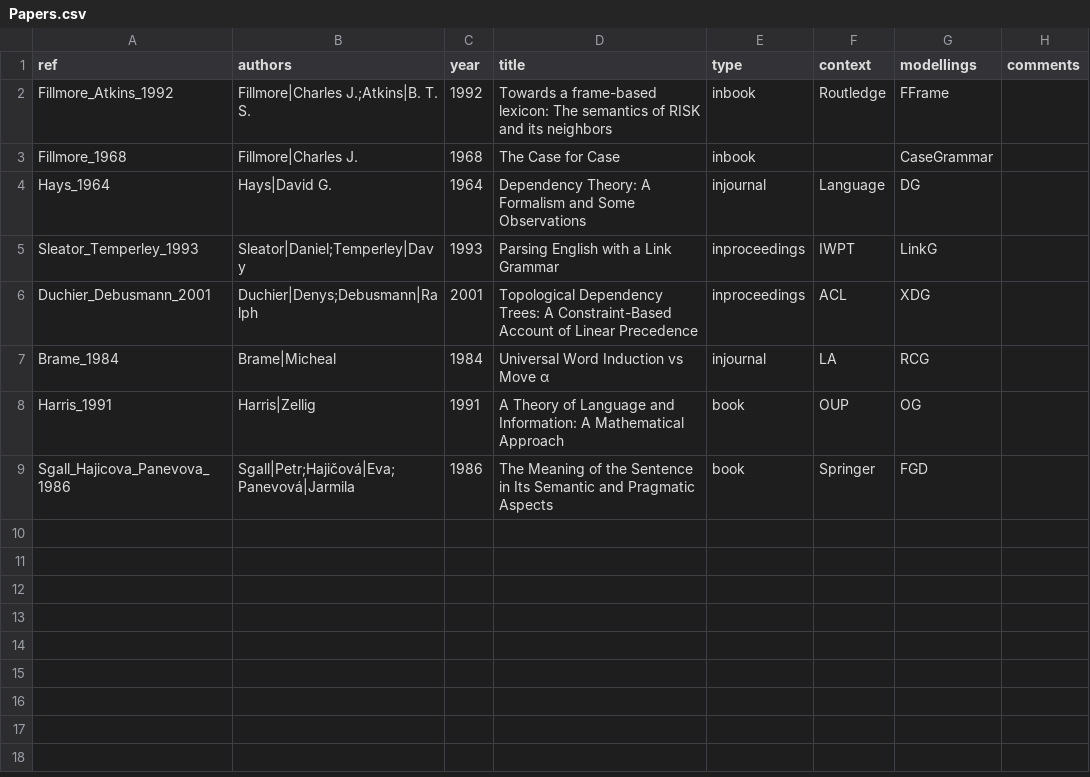
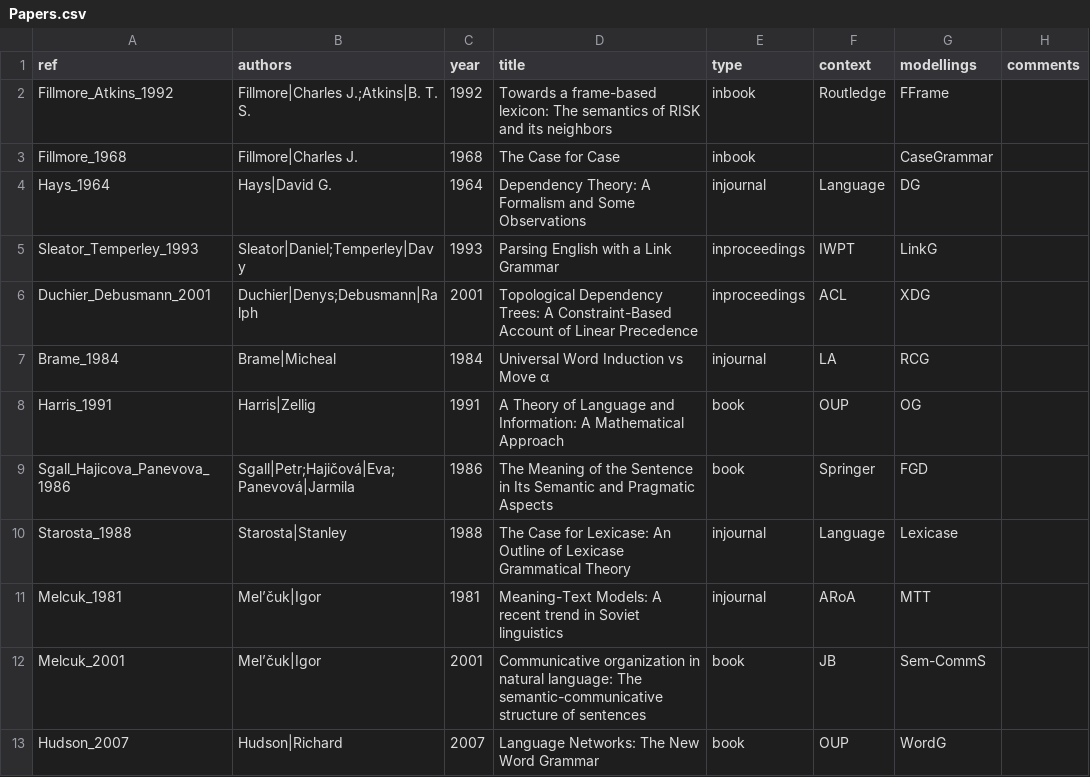
Before and after one commit to Valentin-D-Richard/CL-Benchmarking, a CSV file: Papers.csv, drawn as a sheet; the diff names each change by its address in the sheet, - before the commit and + after, or states it on an @@ line.

Commit message:
Update Papers.csv

```diff
--- a/Papers.csv
+++ b/Papers.csv
+row 10: Starosta_1988 | Starosta|Stanley | 1988 | The Case for Lexicase: An Outline of Lexicase Grammatical Theory | injournal | Language | Lexicase
+row 11: Melcuk_1981 | Mel’čuk|Igor | 1981 | Meaning-Text Models: A recent trend in Soviet linguistics | injournal | ARoA | MTT
+row 12: Melcuk_2001 | Mel’čuk|Igor | 2001 | Communicative organization in natural language: The semantic-communicative structure of sentences | book | JB | Sem-CommS
+row 13: Hudson_2007 | Hudson|Richard | 2007 | Language Networks: The New Word Grammar | book | OUP | WordG
```
